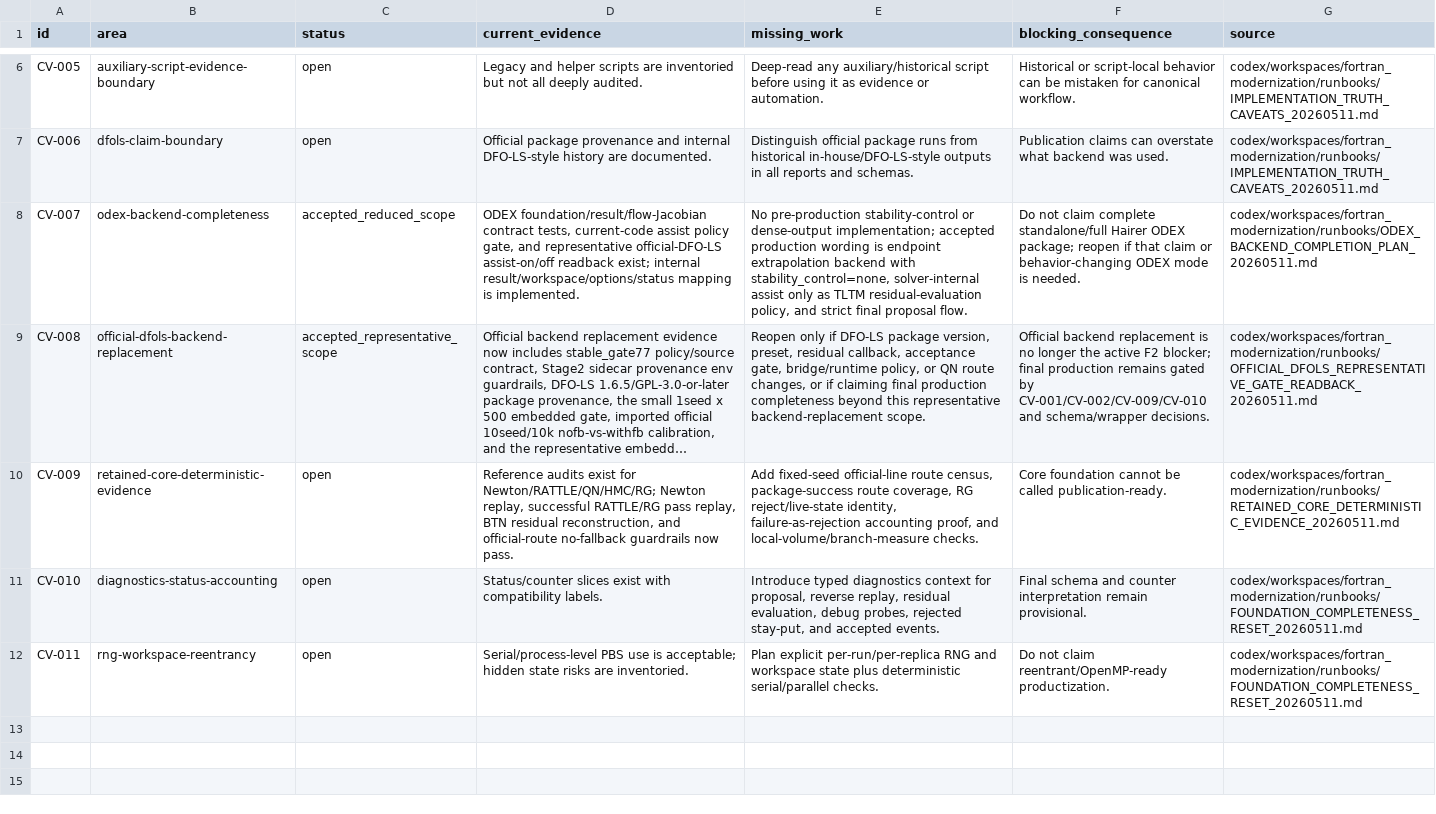
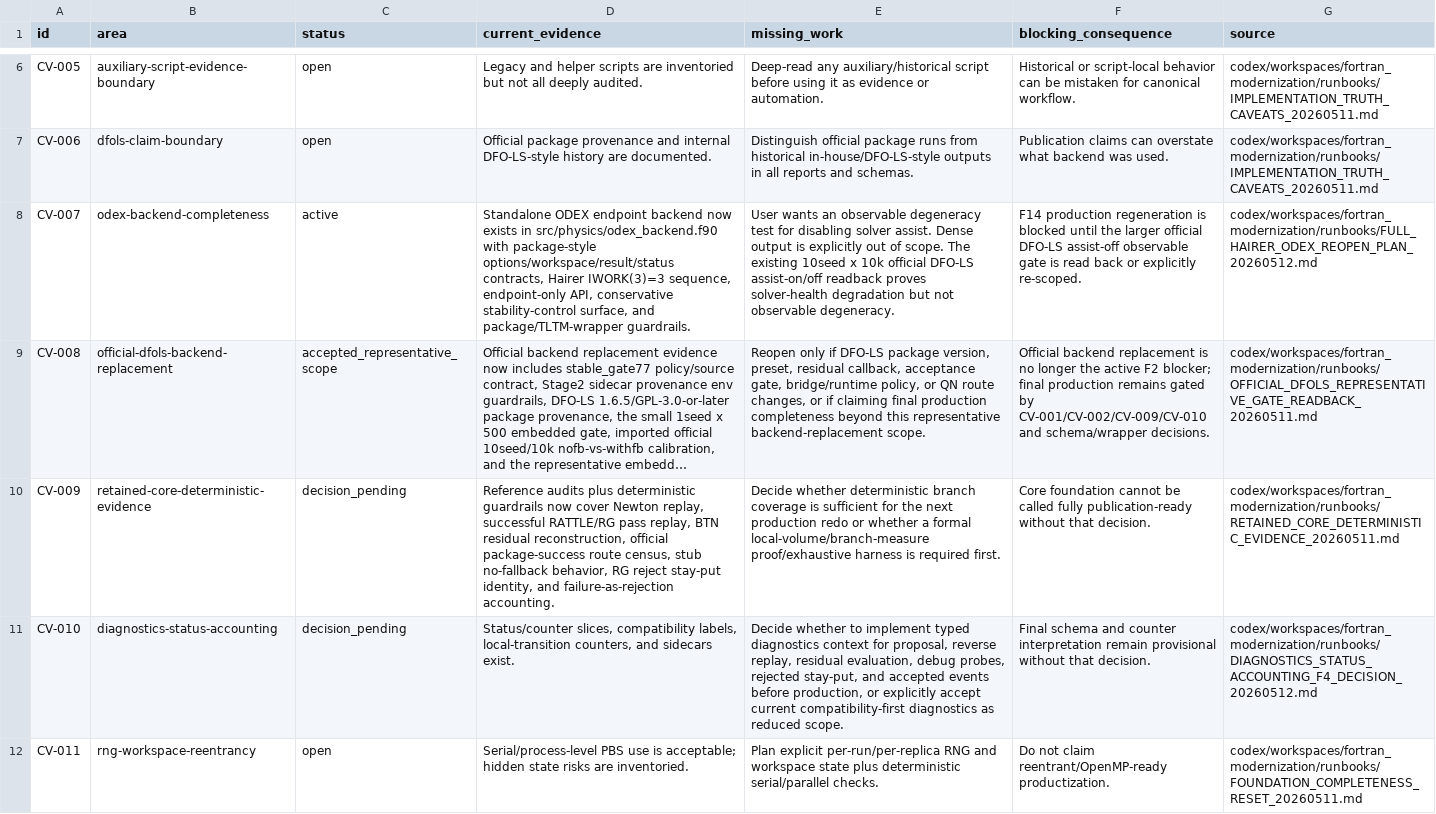
Before and after one commit to C-Y-Chou/generalized-thimble-hmc, a TSV file: codex/workspaces/fortran_modernization/state/CAVEATS.tsv, drawn as a sheet; only a part is shown, gaps mark what is left out; long unchanged cells end in …; the diff names each change by its address in the sheet, - before the commit and + after, or states it on an @@ line.

```diff
--- a/codex/workspaces/fortran_modernization/state/CAVEATS.tsv
+++ b/codex/workspaces/fortran_modernization/state/CAVEATS.tsv
-C8 (status): accepted_reduced_scope
+C8 (status): active
-D8 (current_evidence): ODEX foundation/result/flow-Jacobian contract tests, current-code assist policy gate, and representative official-DFO-LS assist-on/off readback exist; internal result/workspace/options/status mapping is implemented.
+D8 (current_evidence): Standalone ODEX endpoint backend now exists in src/physics/odex_backend.f90 with package-style options/workspace/result/status contracts, Hairer IWORK(3)=3 sequence, endpoint-only API, conservative stability-control surface, and package/TLTM-wrapper guardrails.
-E8 (missing_work): No pre-production stability-control or dense-output implementation; accepted production wording is endpoint extrapolation backend with stability_control=none, solver-internal assist only as TLTM residual-evaluation policy, and strict final proposal flow.
+E8 (missing_work): User wants an observable degeneracy test for disabling solver assist. Dense output is explicitly out of scope. The existing 10seed x 10k official DFO-LS assist-on/off readback proves solver-health degradation but not observable degeneracy.
-F8 (blocking_consequence): Do not claim complete standalone/full Hairer ODEX package; reopen if that claim or behavior-changing ODEX mode is needed.
+F8 (blocking_consequence): F14 production regeneration is blocked until the larger official DFO-LS assist-off observable gate is read back or explicitly re-scoped.
-G8 (source): codex/workspaces/fortran_modernization/runbooks/ODEX_BACKEND_COMPLETION_PLAN_20260511.md
+G8 (source): codex/workspaces/fortran_modernization/runbooks/FULL_HAIRER_ODEX_REOPEN_PLAN_20260512.md
-C10:C11 (status): open
+C10:C11 (status): decision_pending
-D10 (current_evidence): Reference audits exist for Newton/RATTLE/QN/HMC/RG; Newton replay, successful RATTLE/RG pass replay, BTN residual reconstruction, and official-route no-fallback guardrails now pass.
+D10 (current_evidence): Reference audits plus deterministic guardrails now cover Newton replay, successful RATTLE/RG pass replay, BTN residual reconstruction, official package-success route census, stub no-fallback behavior, RG reject stay-put identity, and failure-as-rejection accounting.
-E10 (missing_work): Add fixed-seed official-line route census, package-success route coverage, RG reject/live-state identity, failure-as-rejection accounting proof, and local-volume/branch-measure checks.
+E10 (missing_work): Decide whether deterministic branch coverage is sufficient for the next production redo or whether a formal local-volume/branch-measure proof/exhaustive harness is required first.
-F10 (blocking_consequence): …be called publication-ready.
+F10 (blocking_consequence): …be called fully publication-ready without that decision.
-D11 (current_evidence): Status/counter slices exist with compatibility labels.
+D11 (current_evidence): Status/counter slices, compatibility labels, local-transition counters, and sidecars exist.
-E11 (missing_work): Introduce typed diagnostics context for proposal, reverse replay, residual evaluation, debug probes, rejected stay-put, and accepted events.
+E11 (missing_work): Decide whether to implement typed diagnostics context for proposal, reverse replay, residual evaluation, debug probes, rejected stay-put, and accepted events before production, or explicitly accept current compatibility-first diagnostics as reduced scope.
-F11 (blocking_consequence): …interpretation remain provisional.
+F11 (blocking_consequence): …interpretation remain provisional without that decision.
-G11 (source): codex/workspaces/fortran_modernization/runbooks/FOUNDATION_COMPLETENESS_RESET_20260511.md
+G11 (source): codex/workspaces/fortran_modernization/runbooks/DIAGNOSTICS_STATUS_ACCOUNTING_F4_DECISION_20260512.md
```
Also changed, not shown: codex/indexes/L1_INDEX.tsv, codex/state/CAVEATS.tsv, 40 other files.
